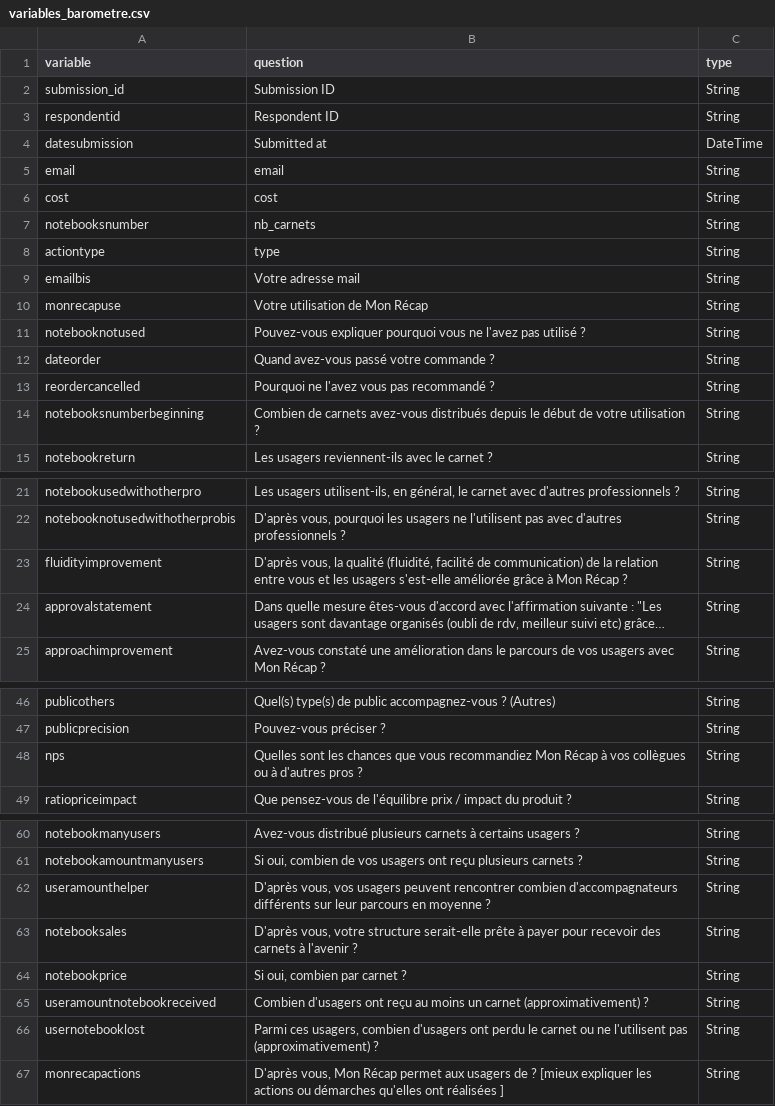
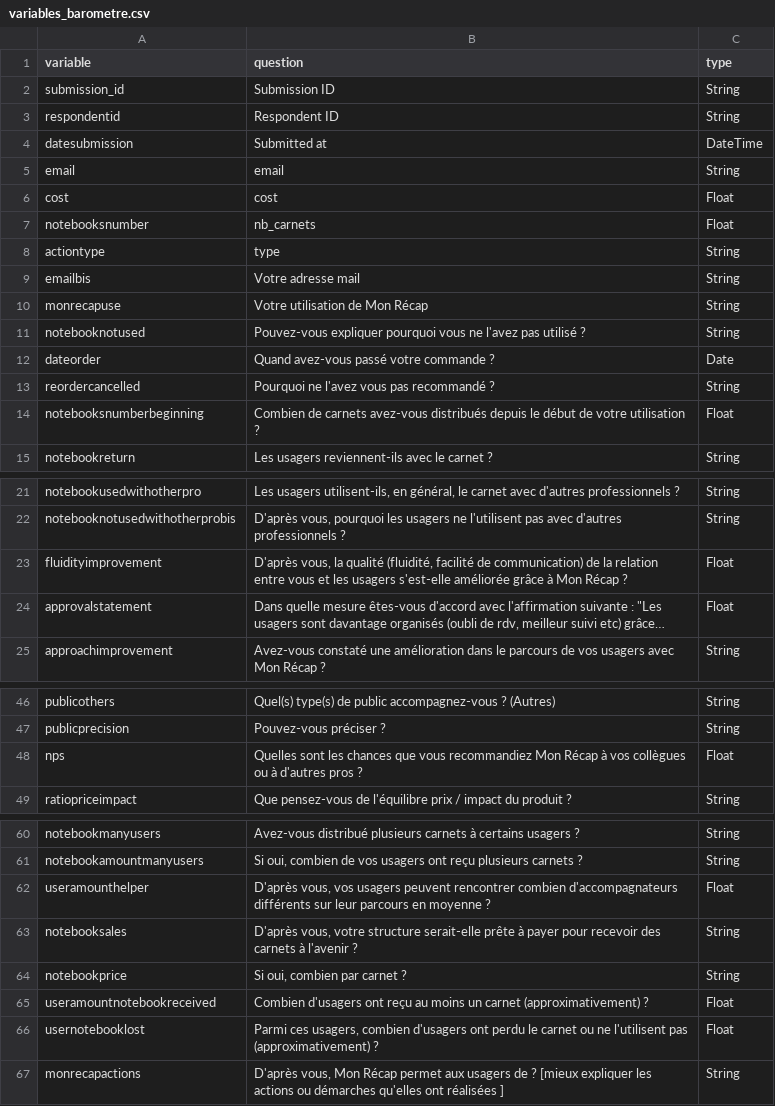
Before and after one commit to gip-inclusion/pilotage-airflow, a CSV file: dags/common/monrecap/variables_barometre.csv, drawn as a sheet; only a part is shown, gaps mark what is left out; long unchanged cells end in …; the diff names each change by its address in the sheet, - before the commit and + after, or states it on an @@ line.

Commit message:
change monrecap barometre column type

```diff
--- a/dags/common/monrecap/variables_barometre.csv
+++ b/dags/common/monrecap/variables_barometre.csv
-C6:C7 (type): String
+C6:C7 (type): Float
-C12 (type): String
+C12 (type): Date
-C14 (type): String
+C14 (type): Float
-C23:C24 (type): String
+C23:C24 (type): Float
-C48 (type): String
+C48 (type): Float
-C62 (type): String
+C62 (type): Float
-C65:C66 (type): String
+C65:C66 (type): Float
```
Also changed, not shown: 1 other file.
